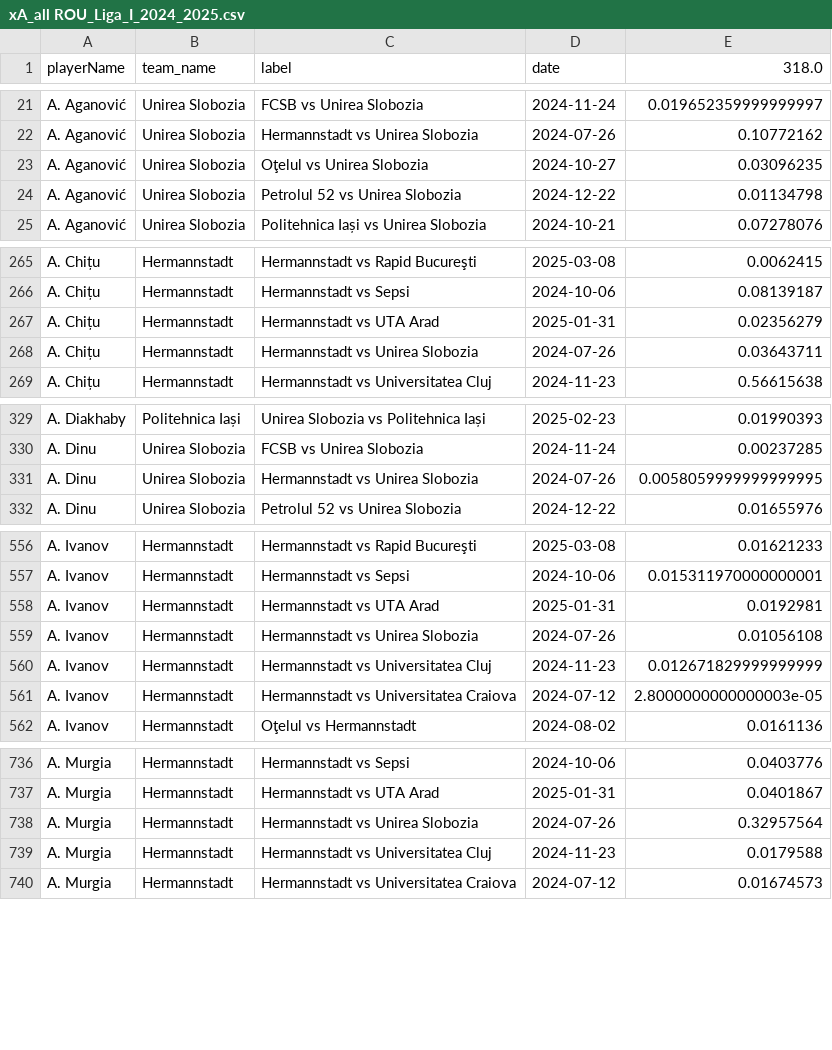
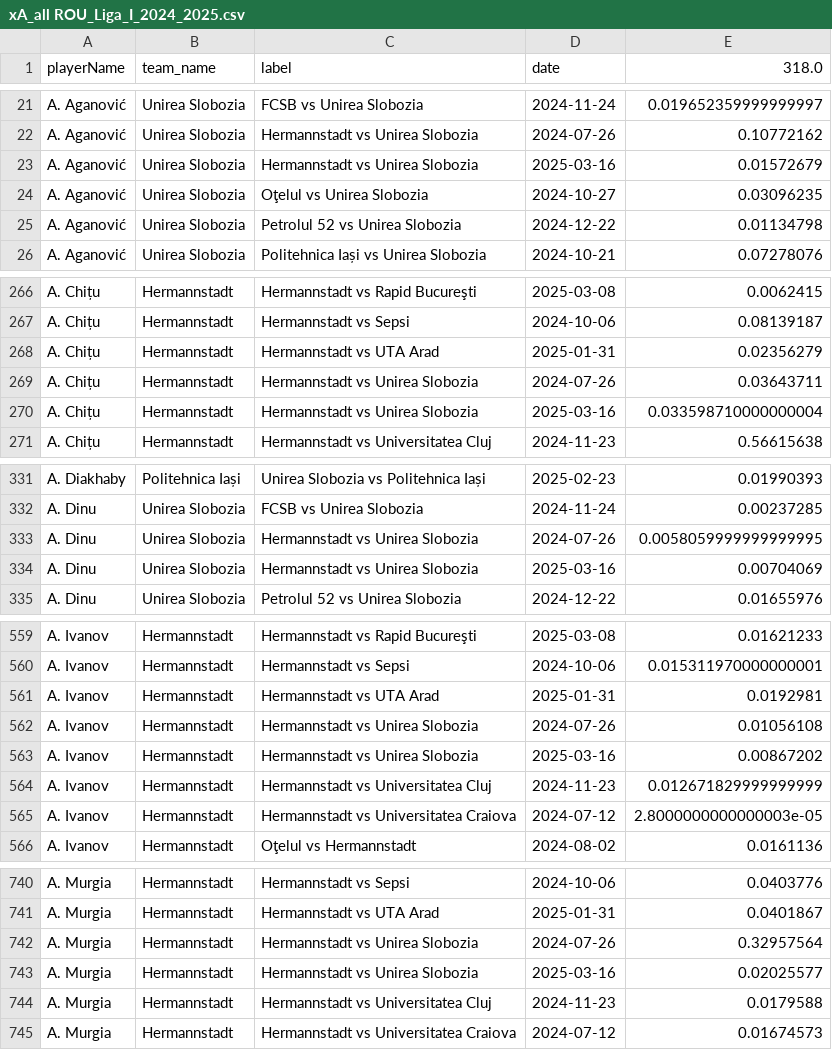
Before and after one commit to AC-Horsens/AC-Horsens-scouting, a CSV file: ROU_Liga_I_2024_2025/xA_all ROU_Liga_I_2024_2025.csv, drawn as a sheet; only a part is shown, gaps mark what is left out; the diff covers the shown part only; the diff names each change by its address in the sheet, - before the commit and + after, or states it on an @@ line.

```diff
--- a/ROU_Liga_I_2024_2025/xA_all ROU_Liga_I_2024_2025.csv
+++ b/ROU_Liga_I_2024_2025/xA_all ROU_Liga_I_2024_2025.csv
+row 23: A. Aganović | Unirea Slobozia | Hermannstadt vs Unirea Slobozia | 2025-03-16 | 0.01572679
+row 270: A. Chițu | Hermannstadt | Hermannstadt vs Unirea Slobozia | 2025-03-16 | 0.033598710000000004
+row 334: A. Dinu | Unirea Slobozia | Hermannstadt vs Unirea Slobozia | 2025-03-16 | 0.00704069
+row 563: A. Ivanov | Hermannstadt | Hermannstadt vs Unirea Slobozia | 2025-03-16 | 0.00867202
+row 743: A. Murgia | Hermannstadt | Hermannstadt vs Unirea Slobozia | 2025-03-16 | 0.02025577
```
Also changed, not shown: 29 added rows elsewhere in this file, NLD_Eerste_Divisie_2024_2025/pv_all NLD_Eerste_Divisie_2024_2025.csv, NLD_Eredivisie_2024_2025/pv_all NLD_Eredivisie_2024_2025.csv, 44 other files.
